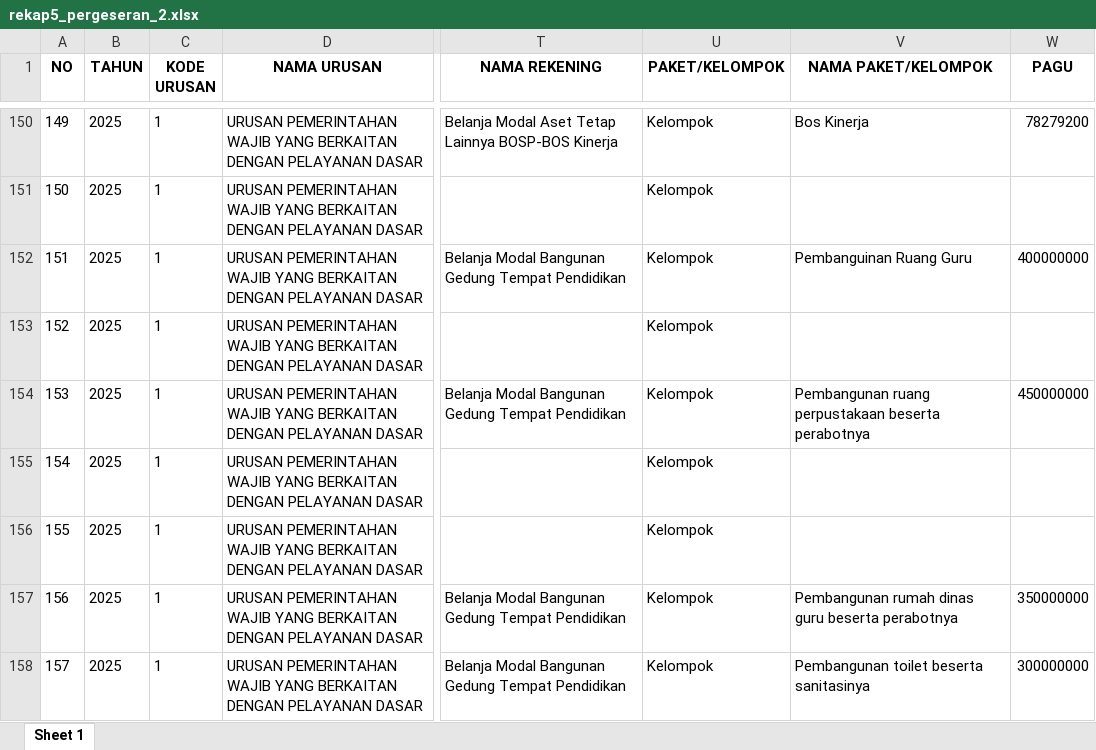
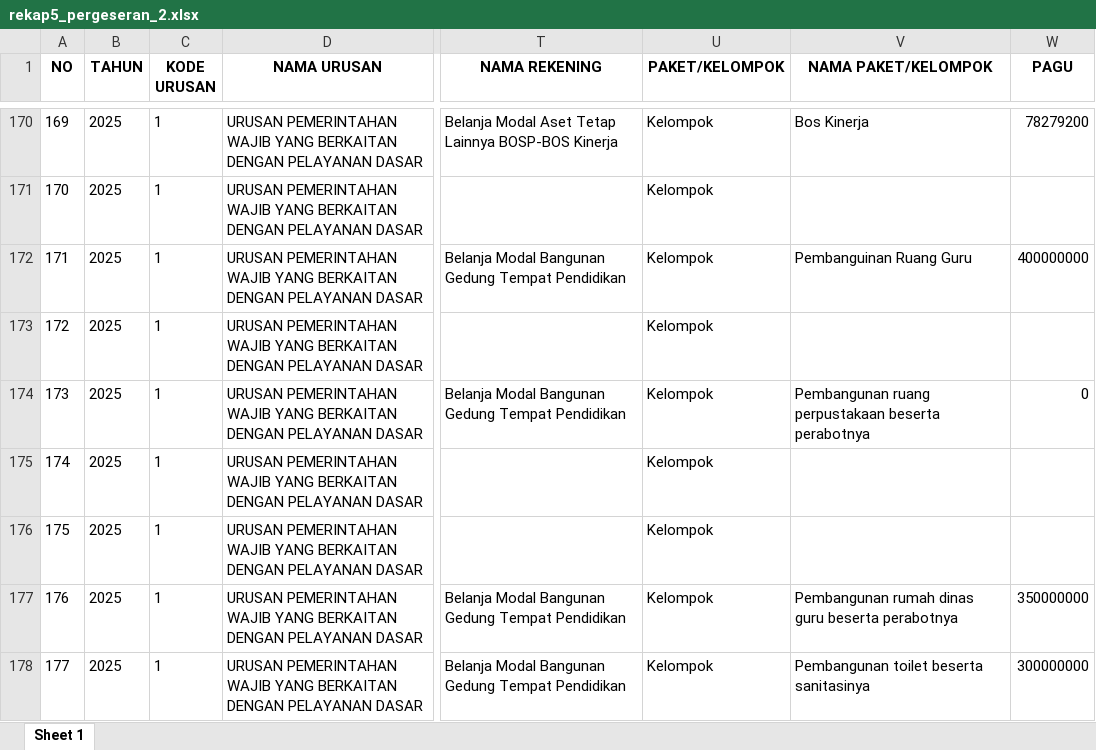
Before and after one commit to bpkadkabburu/sipd-ri, an Excel workbook: input/excel/2025/rekap5_pergeseran_2.xlsx, sheet Sheet 1, drawn as a sheet; only a part is shown, gaps mark what is left out; values as stored, in another font and other column widths than the file's, no borders; addresses are those after the commit; the diff covers the shown part only; the diff names each change by its address in the sheet, - before the commit and + after, or states it on an @@ line.

```diff
--- a/input/excel/2025/rekap5_pergeseran_2.xlsx (sheet Sheet 1)
+++ b/input/excel/2025/rekap5_pergeseran_2.xlsx (sheet Sheet 1)
@@ column A (NO) renumbered from row 22 down @@
-W174 (PAGU): 450000000
+W174 (PAGU): 0
```
Also changed, not shown: 39 added rows, 1 removed row and 178 edited cells elsewhere in this sheet, output/2025/CEK SUMBER DANA 2025.xlsx, output/2025/EFISIENSI PER DINAS.xlsx, 4 other files.
